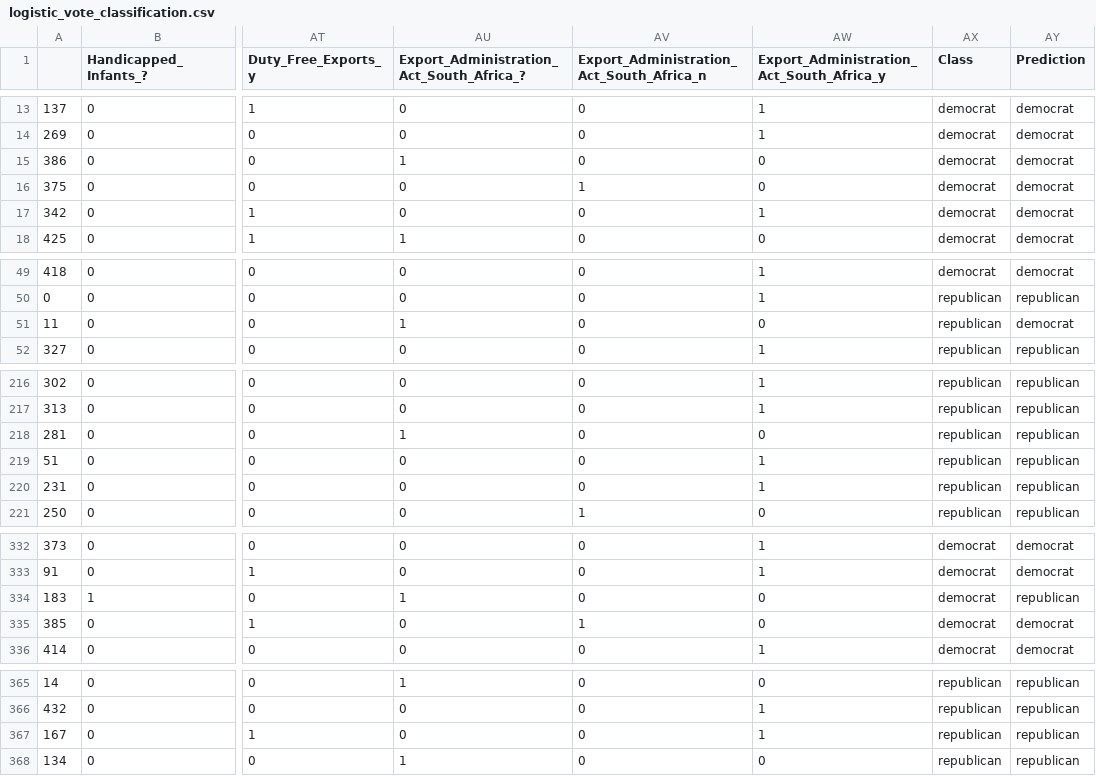
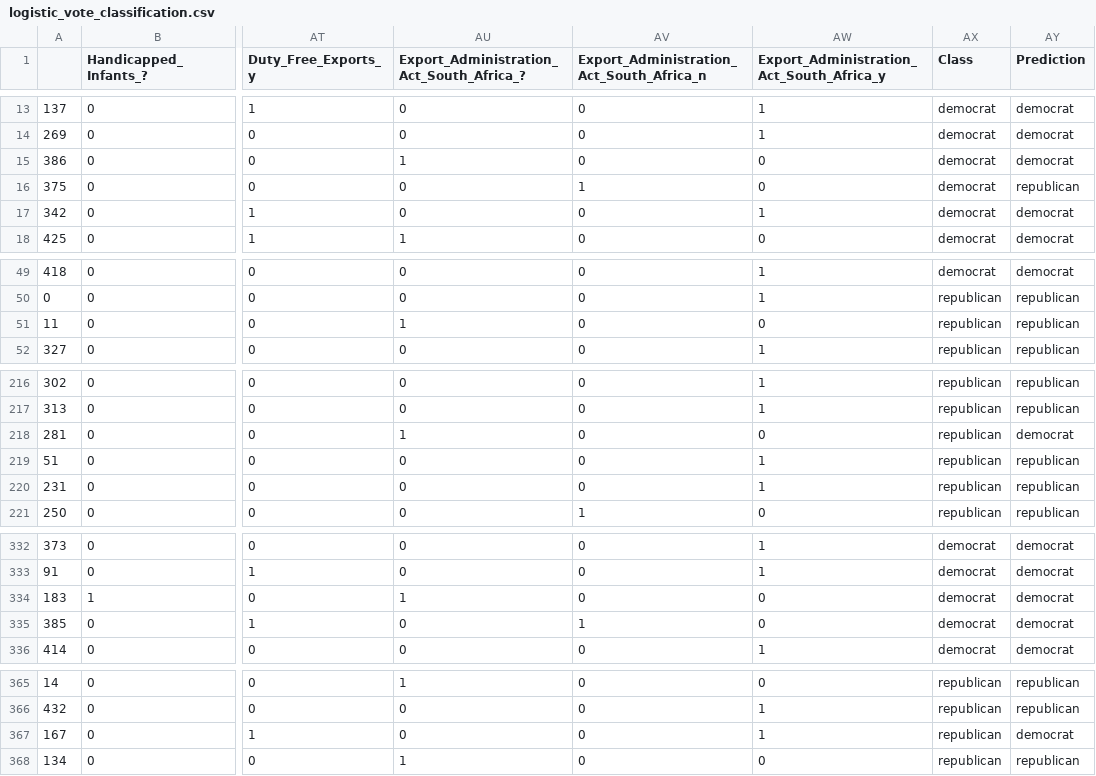
Before and after one commit to cuthai/ML_Assignment4, a CSV file: output_vote/logistic_vote_classification.csv, drawn as a sheet; only a part is shown, gaps mark what is left out; the diff names each change by its address in the sheet, - before the commit and + after, or states it on an @@ line.

Commit message:
Commenting for logistic, fixed a bug for gradient descent doing one too many updates

```diff
--- a/output_vote/logistic_vote_classification.csv
+++ b/output_vote/logistic_vote_classification.csv
-AY16 (Prediction): democrat
+AY16 (Prediction): republican
-AY51 (Prediction): democrat
+AY51 (Prediction): republican
-AY218 (Prediction): republican
+AY218 (Prediction): democrat
-AY334 (Prediction): republican
+AY334 (Prediction): democrat
-AY367 (Prediction): republican
+AY367 (Prediction): democrat
```
Also changed, not shown: 3 other files.
